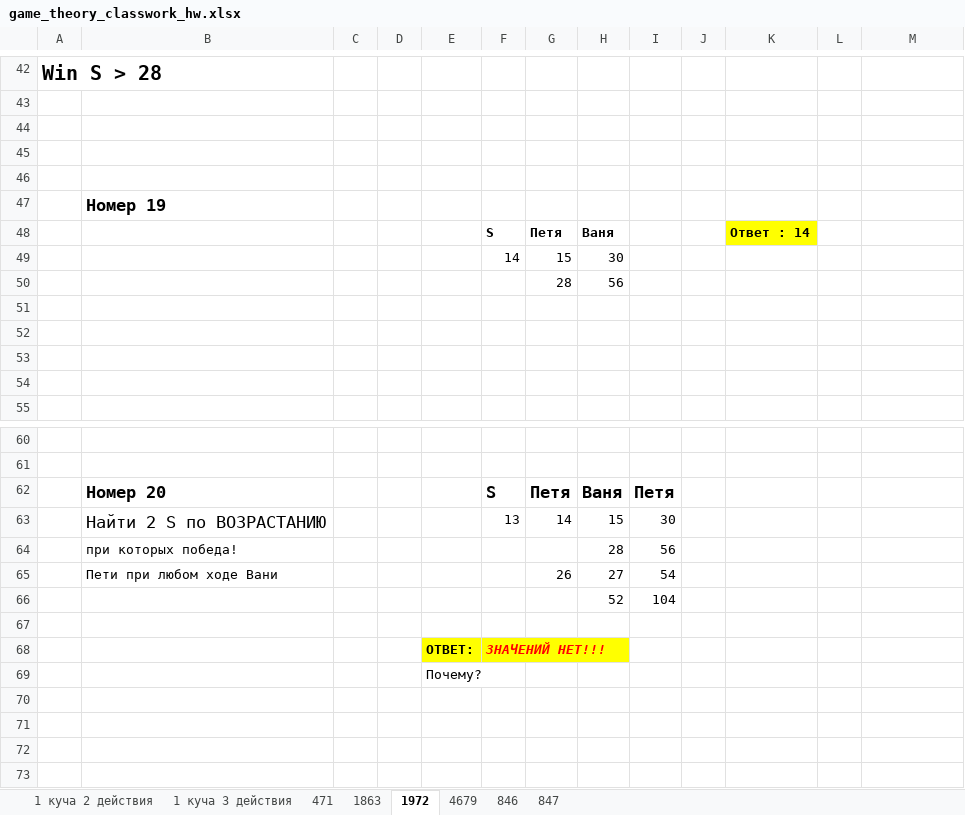
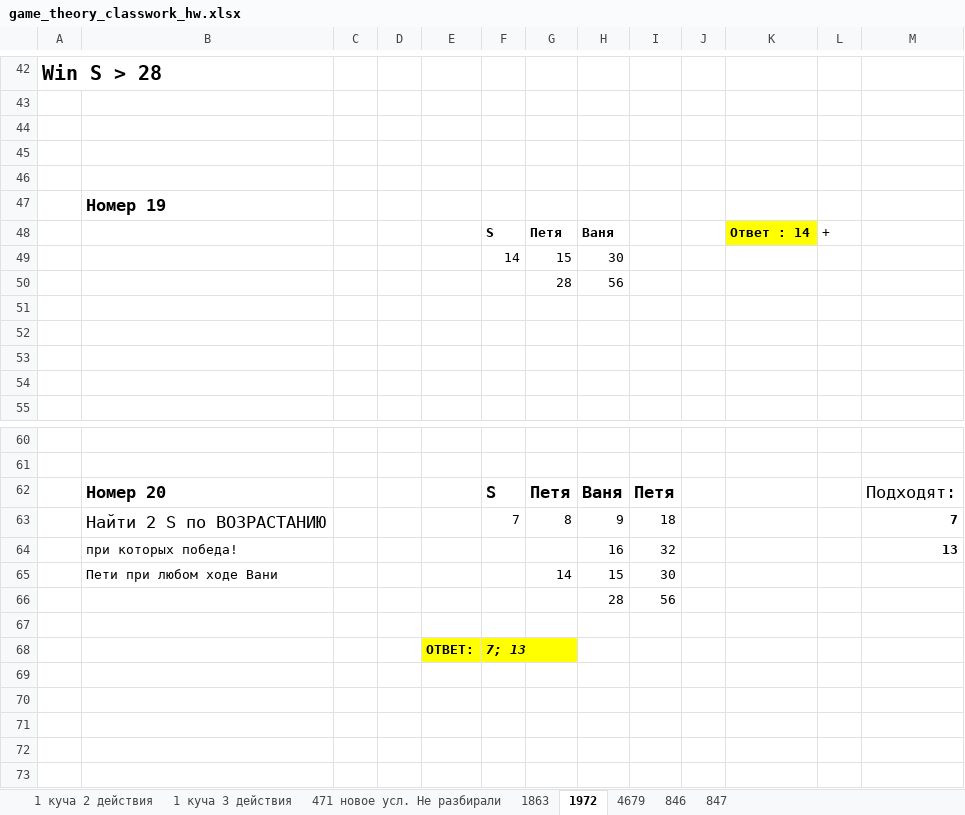
Before and after one commit to Kolonin-Gleb/ICT_EGE, an Excel workbook: CooperDi/6_lesson/game_theory_classwork_hw.xlsx, sheet 1972, drawn as a sheet; only a part is shown, gaps mark what is left out; values as stored, in another font and other column widths than the file's, no borders; charts and pictures and conditional formats not drawn; removed rows and columns are numbered as before the commit, all else as after; the diff names each change by its address in the sheet, - before the commit and + after, or states it on an @@ line.

```diff
--- a/CooperDi/6_lesson/game_theory_classwork_hw.xlsx (sheet 1972)
+++ b/CooperDi/6_lesson/game_theory_classwork_hw.xlsx (sheet 1972)
-sheet tab: 471
+sheet tab: 471 новое усл. Не разбирали
-L48: (empty)
+L48: +
-M62: (empty)
+M62: Подходят:
+row 63:  | Найти 2 S по ВОЗРАСТАНИЮ |  |  |  | 7 | 8 | 9 | 18 |  |  |  | 7
+row 64:  | при которых победа! |  |  |  |  |  | 16 | 32 |  |  |  | 13
-B65: Найти 2 S по ВОЗРАСТАНИЮ
+B65: Пети при любом ходе Вани
@@ B65 text size: smaller @@
-F65: 13
+F65: (empty)
-B66: при которых победа!
+B66: (empty)
-row 65:  | Пети при любом ходе Вани |  |  |  |  | 26 | 27 | 54
-row 66:  |  |  |  |  |  |  | 52 | 104
-F68: ЗНАЧЕНИЙ НЕТ!!!
+F68: 7; 13
-F68 text colour: #FF0000
+F68 text colour: black
-E69: Почему?
+E69: (empty)
```
Also changed, not shown: sheet 1863, sheet 847, sheet 4679, sheet 846, sheet 471 новое усл. Не разбирали, formulas that keep their value, charts or pictures, 5 other files.
